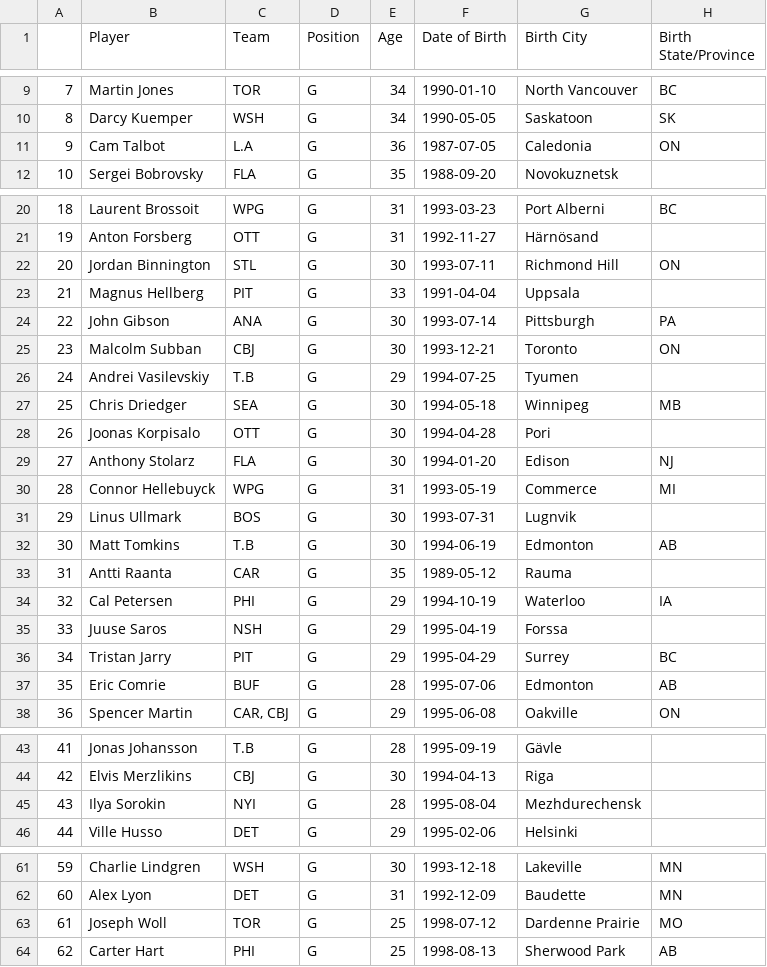
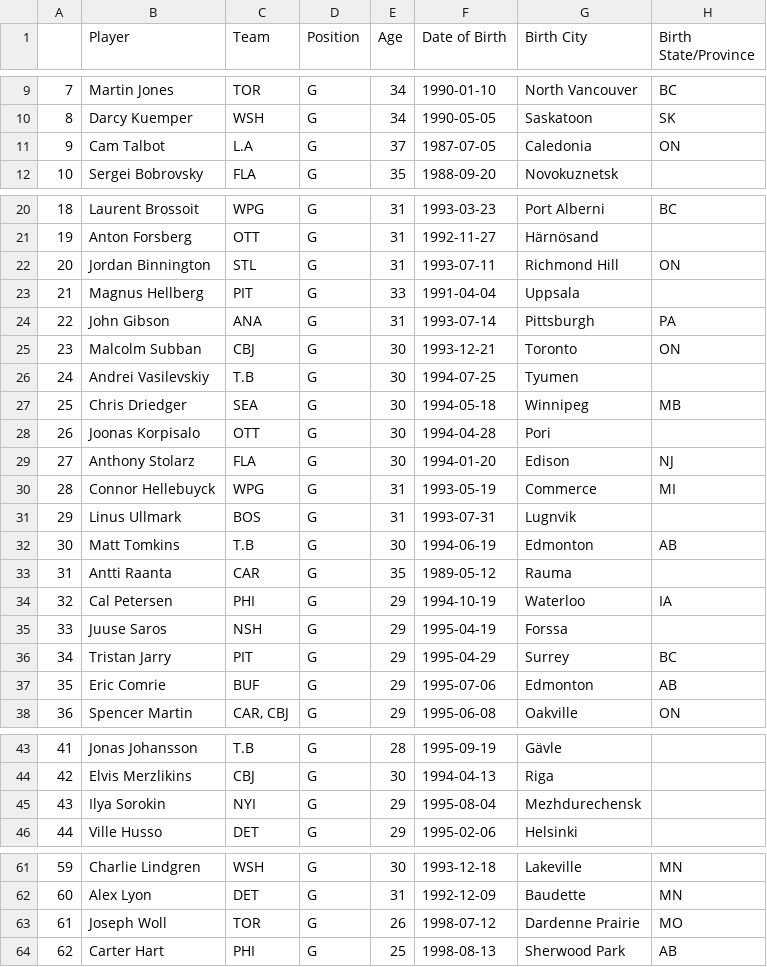
Before and after one commit to andrewderango/IceAnalytics, a CSV file: Sim Engine Data/Player Bios/Goaltenders/Historical Goaltender Bios/2024-2025_goalie_bios.csv, drawn as a sheet; only a part is shown, gaps mark what is left out; the diff covers the shown part only; the diff names each change by its address in the sheet, - before the commit and + after, or states it on an @@ line.

```diff
--- a/Sim Engine Data/Player Bios/Goaltenders/Historical Goaltender Bios/2024-2025_goalie_bios.csv
+++ b/Sim Engine Data/Player Bios/Goaltenders/Historical Goaltender Bios/2024-2025_goalie_bios.csv
-E11 (Age): 36
+E11 (Age): 37
-E22 (Age): 30
+E22 (Age): 31
-E24 (Age): 30
+E24 (Age): 31
-E26 (Age): 29
+E26 (Age): 30
-E31 (Age): 30
+E31 (Age): 31
-E37 (Age): 28
+E37 (Age): 29
-E45 (Age): 28
+E45 (Age): 29
-E63 (Age): 25
+E63 (Age): 26
```
Also changed, not shown: 1 edited cell elsewhere in this file, Sim Engine Data/Player Bios/Goaltenders/goalie_bios.csv, Sim Engine Data/Player Bios/Skaters/Historical Skater Bios/2024-2025_skater_bios.csv, 6 other files.
